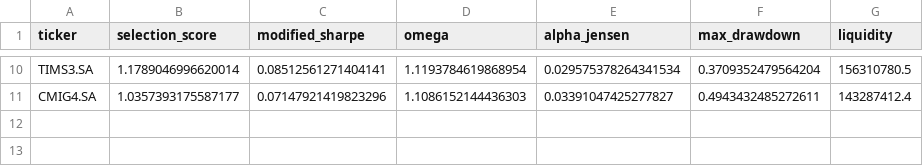
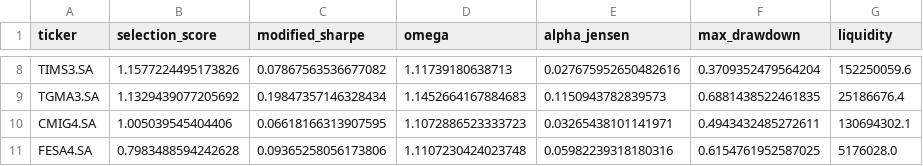
Before and after one commit to rafoonico/portfolio-optimization-engine, a CSV file: data/selected10titles.csv, drawn as a sheet; only a part is shown, gaps mark what is left out; addresses are those after the commit; the diff covers the shown part only; the diff names each change by its address in the sheet, - before the commit and + after, or states it on an @@ line.

```diff
--- a/data/selected10titles.csv
+++ b/data/selected10titles.csv
-B8 (selection_score): 1.1789046996620014
+B8 (selection_score): 1.1577224495173826
-C8 (modified_sharpe): 0.08512561271404141
+C8 (modified_sharpe): 0.07867563536677082
-D8 (omega): 1.1193784619868954
+D8 (omega): 1.11739180638713
-E8 (alpha_jensen): 0.029575378264341534
+E8 (alpha_jensen): 0.027675952650482616
-G8 (liquidity): 156310780.5
+G8 (liquidity): 152250059.6
+row 9: TGMA3.SA | 1.1329439077205692 | 0.19847357146328434 | 1.1452664167884683 | 0.1150943782839573 | 0.6881438522461835 | 25186676.4
-B10 (selection_score): 1.0357393175587177
+B10 (selection_score): 1.005039545404406
-C10 (modified_sharpe): 0.07147921419823296
+C10 (modified_sharpe): 0.06618166313907595
-D10 (omega): 1.1086152144436303
+D10 (omega): 1.1072886523333723
-E10 (alpha_jensen): 0.03391047425277827
+E10 (alpha_jensen): 0.03265438101141971
-G10 (liquidity): 143287412.4
+G10 (liquidity): 130694302.1
+row 11: FESA4.SA | 0.7983488594242628 | 0.09365258056173806 | 1.1107230424023748 | 0.05982239318180316 | 0.6154761952587025 | 5176028.0
```
Also changed, not shown: 2 removed rows and 30 edited cells elsewhere in this file, data/optimal_allocation.csv, data/portfolio_returns_selected10.csv, 9 other files.
